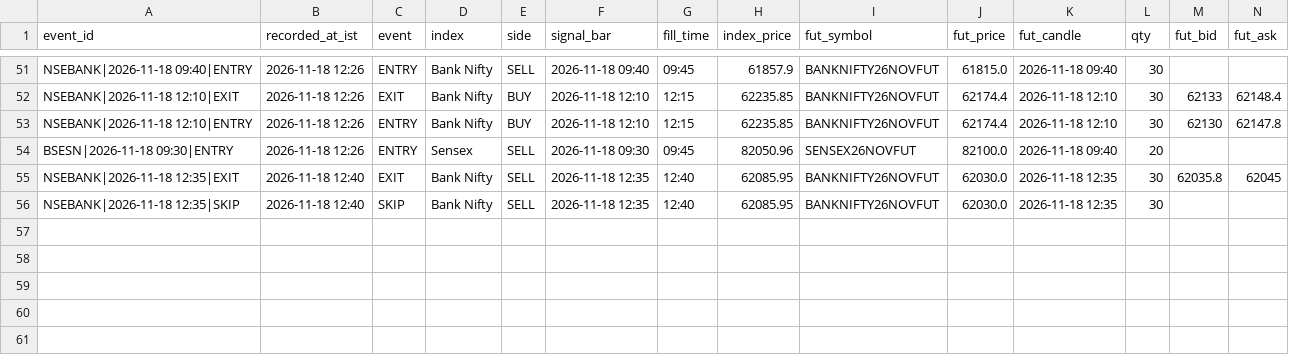
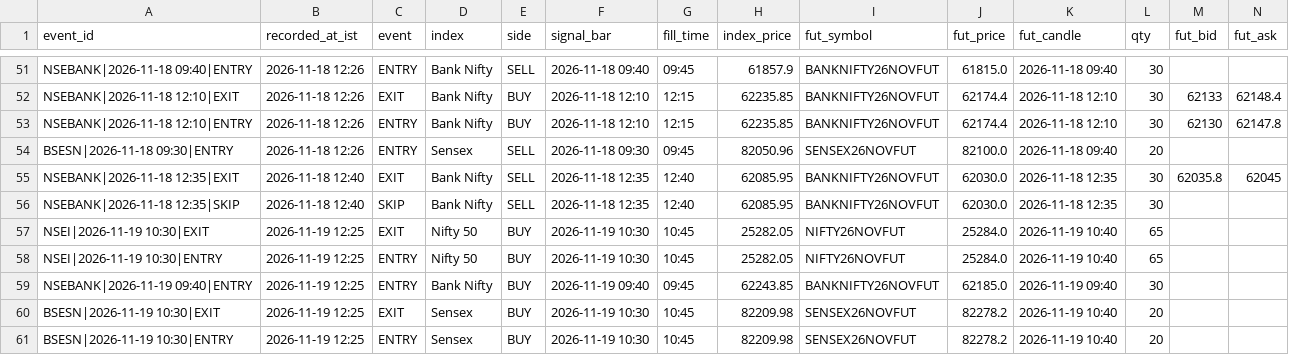
Before and after one commit to mng-unifize/market-files, a CSV file: data/live/dash/live_ledger.csv, drawn as a sheet; only a part is shown, gaps mark what is left out; rows hold the shown columns only; the diff names each change by its address in the sheet, - before the commit and + after, or states it on an @@ line.

```diff
--- a/data/live/dash/live_ledger.csv
+++ b/data/live/dash/live_ledger.csv
+row 57: NSEI|2026-11-19 10:30|EXIT | 2026-11-19 12:25 | EXIT | Nifty 50 | BUY | 2026-11-19 10:30 | 10:45 | 25282.05 | NIFTY26NOVFUT | 25284.0 | 2026-11-19 10:40 | 65
+row 58: NSEI|2026-11-19 10:30|ENTRY | 2026-11-19 12:25 | ENTRY | Nifty 50 | BUY | 2026-11-19 10:30 | 10:45 | 25282.05 | NIFTY26NOVFUT | 25284.0 | 2026-11-19 10:40 | 65
+row 59: NSEBANK|2026-11-19 09:40|ENTRY | 2026-11-19 12:25 | ENTRY | Bank Nifty | BUY | 2026-11-19 09:40 | 09:45 | 62243.85 | BANKNIFTY26NOVFUT | 62185.0 | 2026-11-19 09:40 | 30
+row 60: BSESN|2026-11-19 10:30|EXIT | 2026-11-19 12:25 | EXIT | Sensex | BUY | 2026-11-19 10:30 | 10:45 | 82209.98 | SENSEX26NOVFUT | 82278.2 | 2026-11-19 10:40 | 20
+row 61: BSESN|2026-11-19 10:30|ENTRY | 2026-11-19 12:25 | ENTRY | Sensex | BUY | 2026-11-19 10:30 | 10:45 | 82209.98 | SENSEX26NOVFUT | 82278.2 | 2026-11-19 10:40 | 20
```
Also changed, not shown: data/intraday/BSESN_5m.csv, data/intraday/NSEBANK_5m.csv, 12 other files.
